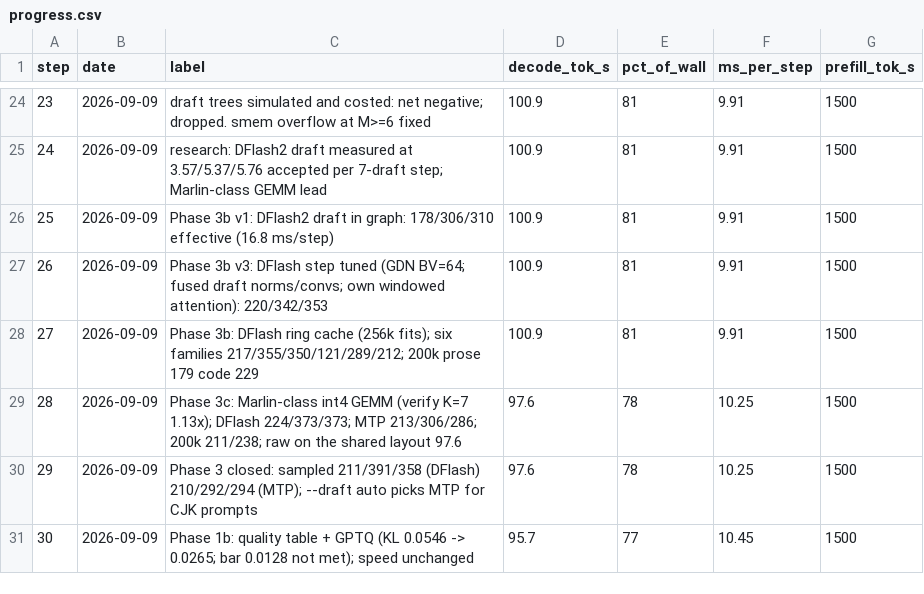
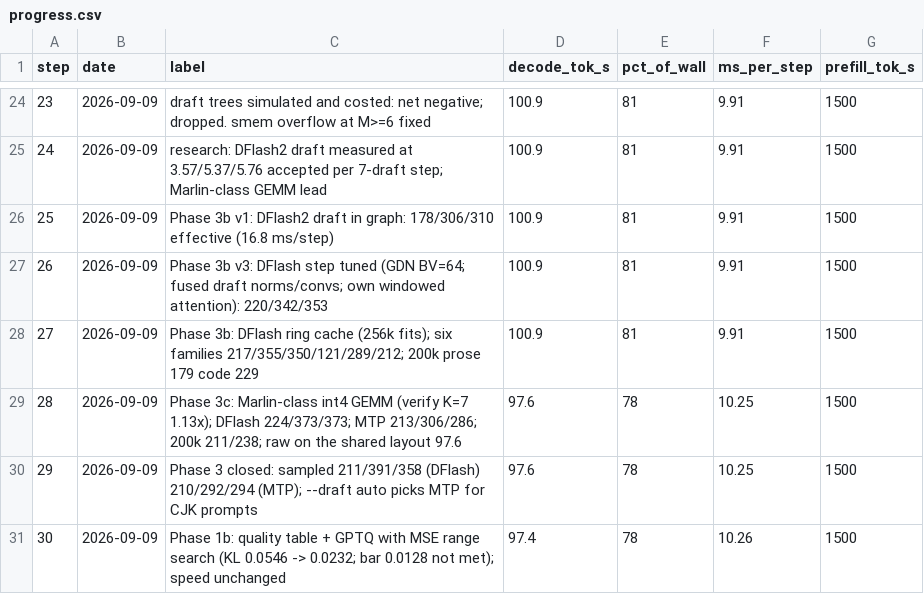
Before and after one commit to zyhector/token-rush, a CSV file: docs/progress.csv, drawn as a sheet; only a part is shown, gaps mark what is left out.

```diff
--- a/docs/progress.csv
+++ b/docs/progress.csv
@@ -30,2 +30,2 @@ step,date,label,decode_tok_s,pct_of_wall,ms_per_step,prefill_tok_s
 29,2026-09-09,Phase 3 closed: sampled 211/391/358 (DFlash) 210/292/294 (MTP); --draft auto picks MTP for CJK prompts,97.6,78,10.25,1500
-30,2026-09-09,Phase 1b: quality table + GPTQ (KL 0.0546 -> 0.0265; bar 0.0128 not met); speed unchanged,95.7,77,10.45,1500
+30,2026-09-09,Phase 1b: quality table + GPTQ with MSE range search (KL 0.0546 -> 0.0232; bar 0.0128 not met); speed unchanged,97.4,78,10.26,1500
```
Also changed, not shown: 4 other files.
